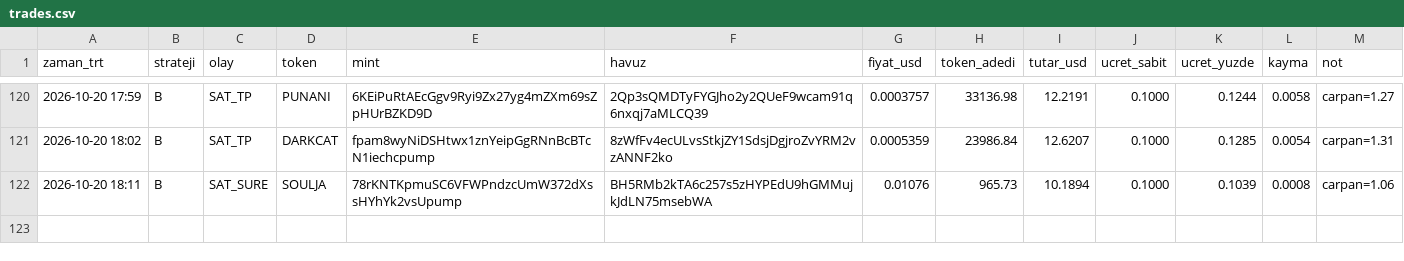
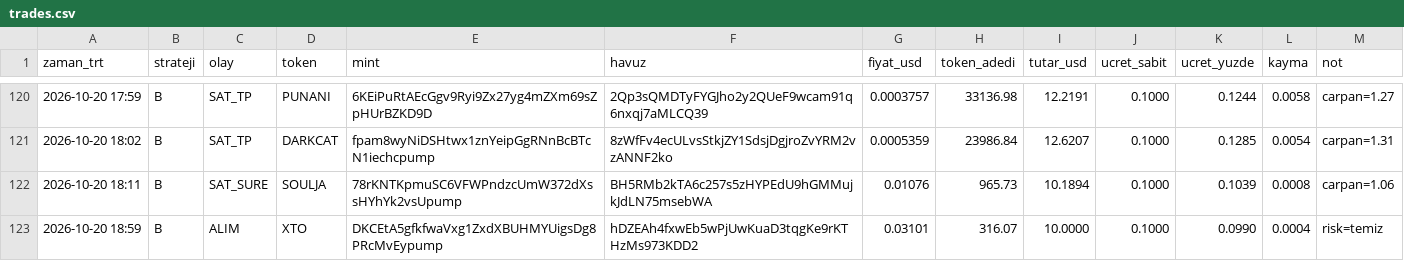
Before and after one commit to FurkanGulerci/memecoin-demo, a CSV file: trades.csv, drawn as a sheet; only a part is shown, gaps mark what is left out.

```diff
--- a/trades.csv
+++ b/trades.csv
@@ -122 +122,2 @@
 2026-10-20 18:11,B,SAT_SURE,SOULJA,78rKNTKpmuSC6VFWPndzcUmW372dXssHYhYk2vsUpump,BH5RMb2kTA6c257s5zHYPEdU9hGMMujkJdLN75msebWA,0.01076,965.73,10.1894,0.1000,0.1039,0.0008,carpan=1.06
+2026-10-20 18:59,B,ALIM,XTO,DKCEtA5gfkfwaVxg1ZxdXBUHMYUigsDg8PRcMvEypump,hDZEAh4fxwEb5wPjUwKuaD3tqgKe9rKTHzMs973KDD2,0.03101,316.07,10.0000,0.1000,0.0990,0.0004,risk=temiz
```
Also changed, not shown: 1 other file.
